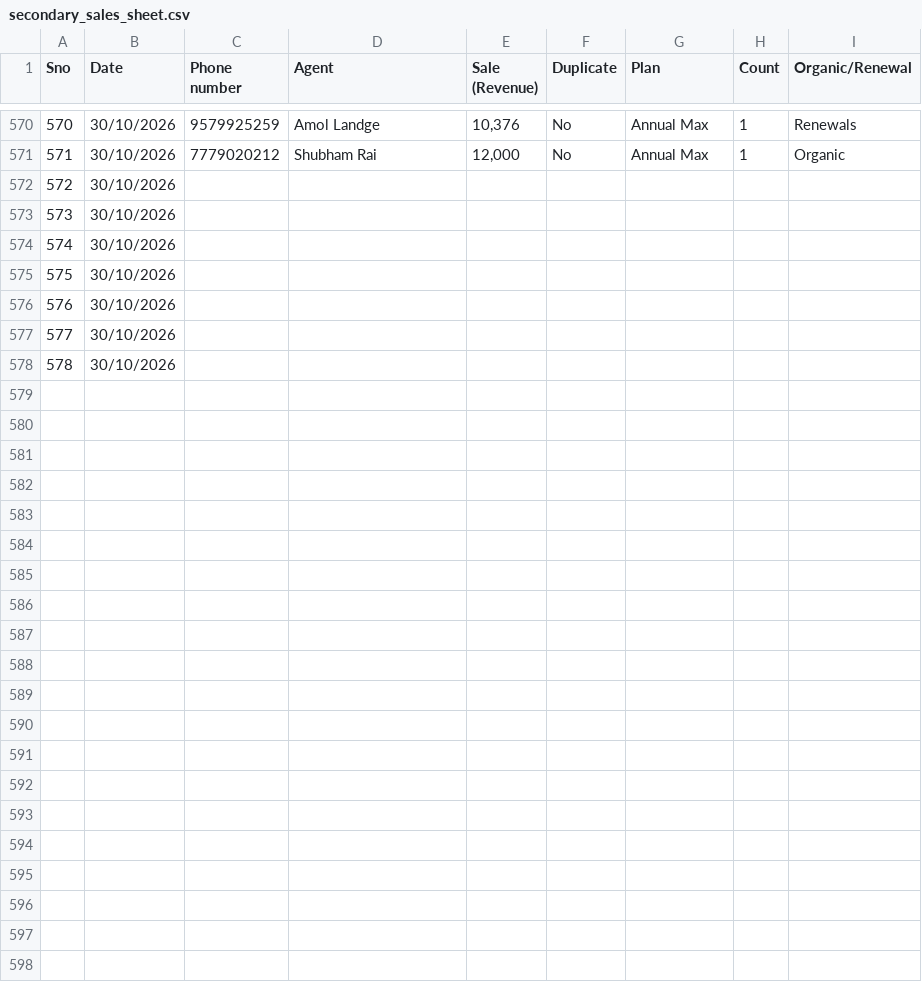
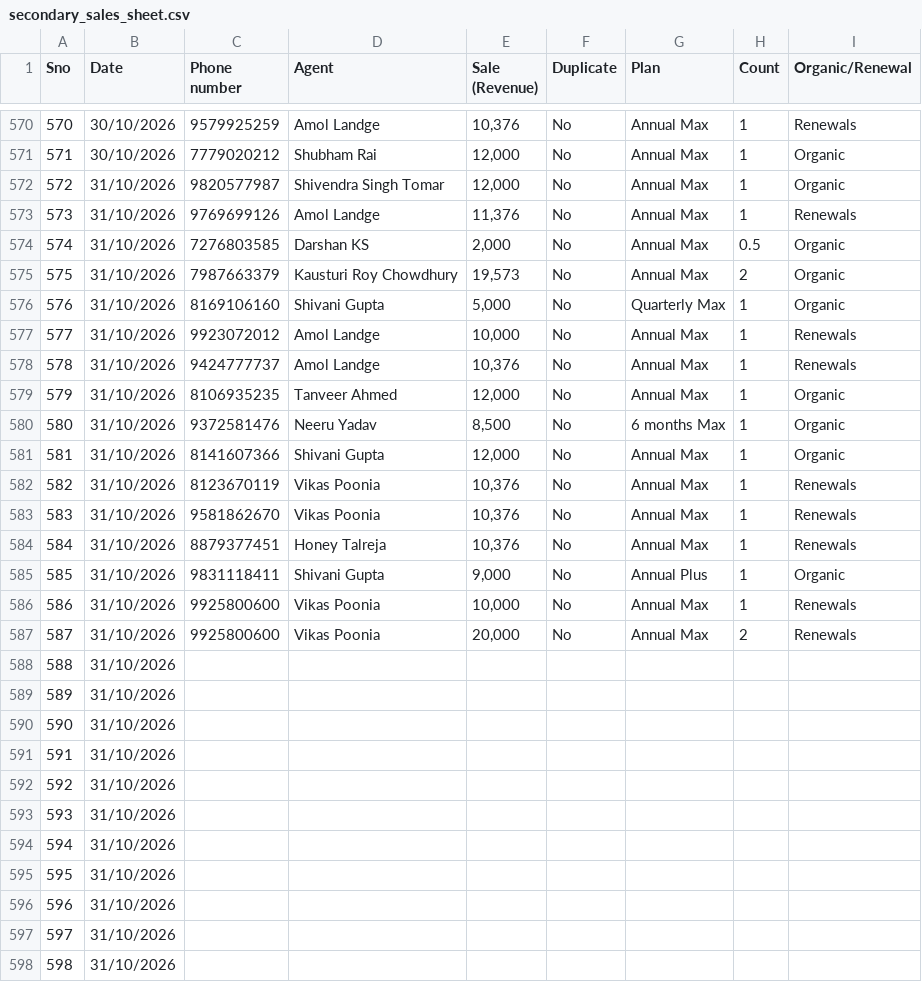
Before and after one commit to Amankr0402/Daily-Sales-Revenue-Report, a CSV file: data/secondary_sales_sheet.csv, drawn as a sheet; only a part is shown, gaps mark what is left out; addresses are those after the commit; the diff covers the shown part only; the diff names each change by its address in the sheet, - before the commit and + after, or states it on an @@ line.

```diff
--- a/data/secondary_sales_sheet.csv
+++ b/data/secondary_sales_sheet.csv
+row 572: 572 | 31/10/2026 | 9820577987 | Shivendra Singh Tomar | 12,000 | No | Annual Max | 1 | Organic
+row 573: 573 | 31/10/2026 | 9769699126 | Amol Landge | 11,376 | No | Annual Max | 1 | Renewals
+row 574: 574 | 31/10/2026 | 7276803585 | Darshan KS | 2,000 | No | Annual Max | 0.5 | Organic
+row 575: 575 | 31/10/2026 | 7987663379 | Kausturi Roy Chowdhury | 19,573 | No | Annual Max | 2 | Organic
+row 576: 576 | 31/10/2026 | 8169106160 | Shivani Gupta | 5,000 | No | Quarterly Max | 1 | Organic
+row 577: 577 | 31/10/2026 | 9923072012 | Amol Landge | 10,000 | No | Annual Max | 1 | Renewals
+row 578: 578 | 31/10/2026 | 9424777737 | Amol Landge | 10,376 | No | Annual Max | 1 | Renewals
+row 579: 579 | 31/10/2026 | 8106935235 | Tanveer Ahmed | 12,000 | No | Annual Max | 1 | Organic
+row 580: 580 | 31/10/2026 | 9372581476 | Neeru Yadav | 8,500 | No | 6 months Max | 1 | Organic
+row 581: 581 | 31/10/2026 | 8141607366 | Shivani Gupta | 12,000 | No | Annual Max | 1 | Organic
+row 582: 582 | 31/10/2026 | 8123670119 | Vikas Poonia | 10,376 | No | Annual Max | 1 | Renewals
+row 583: 583 | 31/10/2026 | 9581862670 | Vikas Poonia | 10,376 | No | Annual Max | 1 | Renewals
+row 584: 584 | 31/10/2026 | 8879377451 | Honey Talreja | 10,376 | No | Annual Max | 1 | Renewals
+row 585: 585 | 31/10/2026 | 9831118411 | Shivani Gupta | 9,000 | No | Annual Plus | 1 | Organic
+row 586: 586 | 31/10/2026 | 9925800600 | Vikas Poonia | 10,000 | No | Annual Max | 1 | Renewals
+row 587: 587 | 31/10/2026 | 9925800600 | Vikas Poonia | 20,000 | No | Annual Max | 2 | Renewals
@@ column A (Sno) renumbered between rows 588 and 594 @@
-B588:B594 (Date): 30/10/2026
+B588:B594 (Date): 31/10/2026
+row 595: 595 | 31/10/2026
+row 596: 596 | 31/10/2026
+row 597: 597 | 31/10/2026
+row 598: 598 | 31/10/2026
```
Also changed, not shown: 1 added row, 1 removed row and 2 edited cells elsewhere in this file, data/new_users_delivery_status_details.csv, data/refunds.csv, 32 other files.
